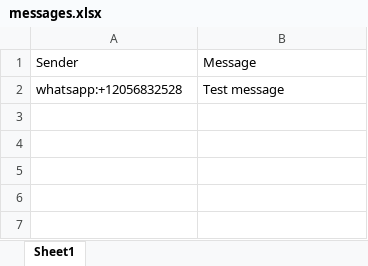
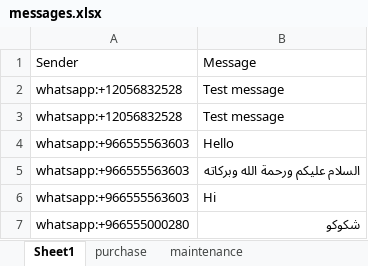
Before and after one commit to badr1914/flask_whatsapp, an Excel workbook: messages.xlsx, sheet Sheet1, drawn as a sheet; values as stored, in another font and other column widths than the file's, no borders; the diff names each change by its address in the sheet, - before the commit and + after, or states it on an @@ line.

```diff
--- a/messages.xlsx (sheet Sheet1)
+++ b/messages.xlsx (sheet Sheet1)
+sheet tab: purchase
+sheet tab: maintenance
+row 3: whatsapp:+12056832528 | Test message
+row 4: whatsapp:+966555563603 | Hello
+row 5: whatsapp:+966555563603 | السلام عليكم ورحمة الله وبركاته
+row 6: whatsapp:+966555563603 | Hi
+row 7: whatsapp:+966555000280 | شكوكو
```
Also changed, not shown: 9 other files.
